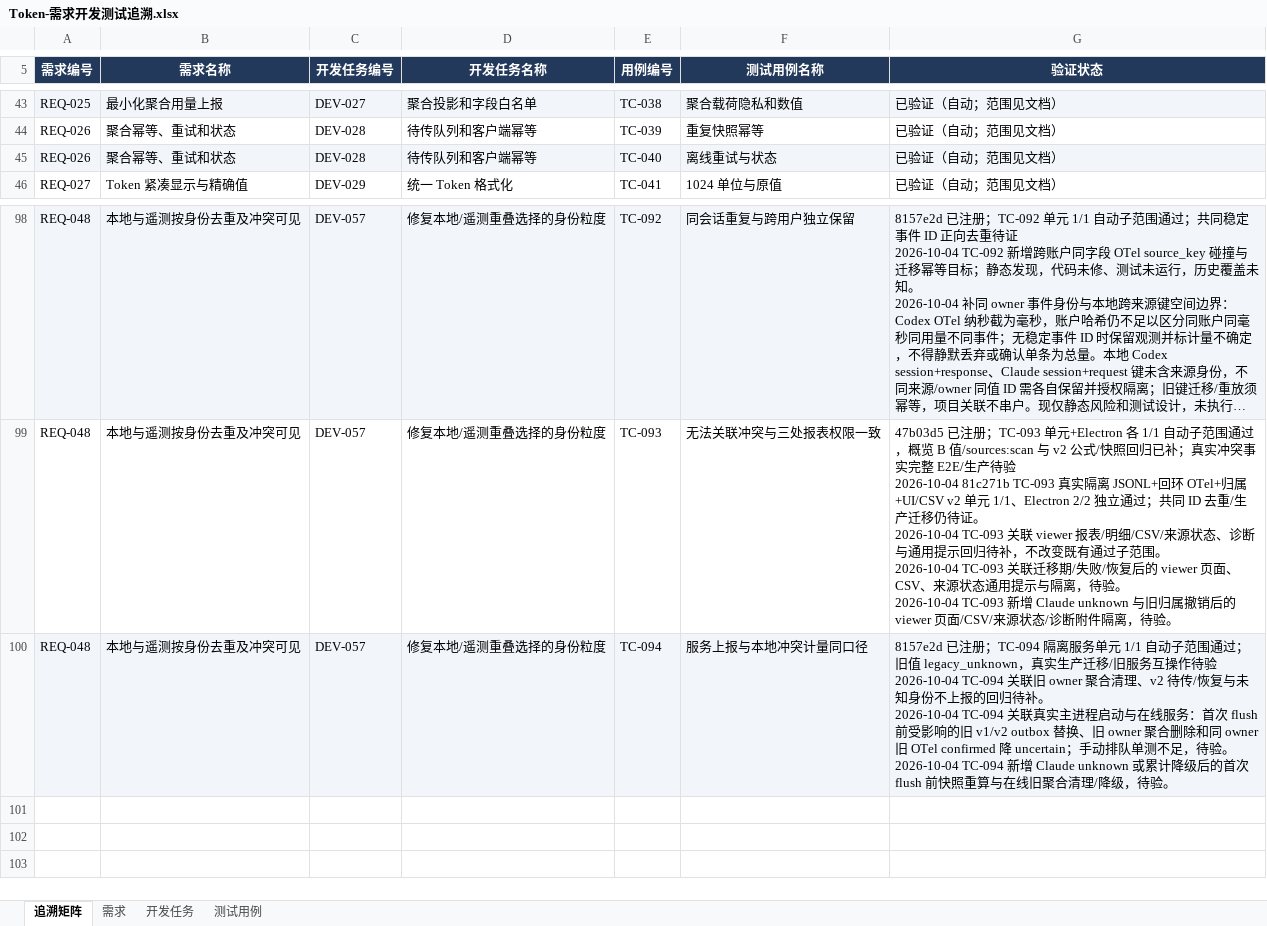
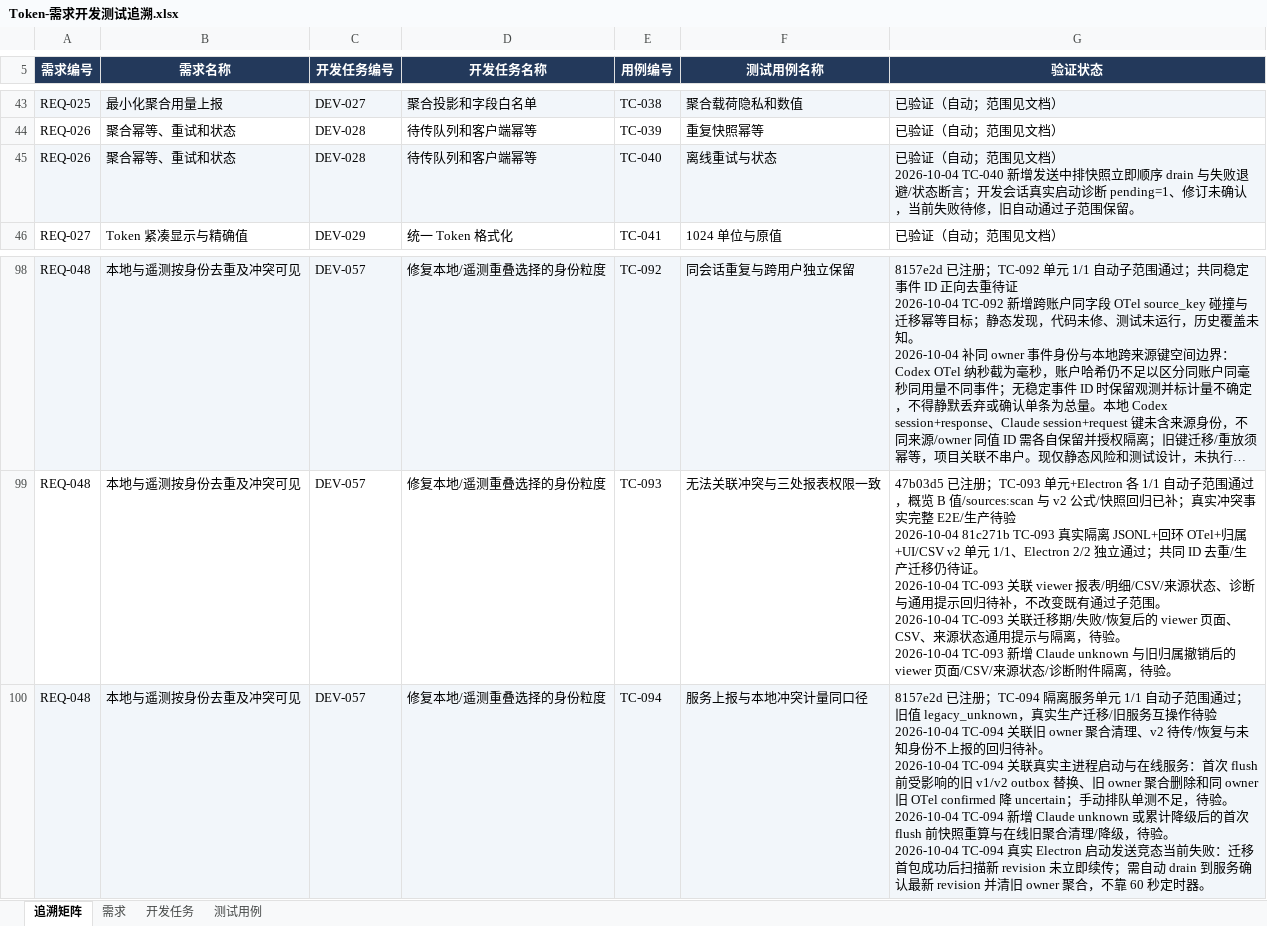
Before and after one commit to lzhe72/Token, an Excel workbook: outputs/20261002-token-docs/Token-需求开发测试追溯.xlsx, sheet 追溯矩阵, drawn as a sheet; only a part is shown, gaps mark what is left out; long unchanged cells end in …; values as stored, in another font and other column widths than the file's, no borders; ↵ is a line break in a cell; the diff names each change by its address in the sheet, - before the commit and + after, or states it on an @@ line.

Commit message:
docs: track in-flight snapshot drain failure

```diff
--- a/outputs/20261002-token-docs/Token-需求开发测试追溯.xlsx (sheet 追溯矩阵)
+++ b/outputs/20261002-token-docs/Token-需求开发测试追溯.xlsx (sheet 追溯矩阵)
-G45 (验证状态): …见文档）
+G45 (验证状态): …见文档） ↵ 2026-10-04 TC-040 新增发送中排快照立即顺序 drain 与失败退避/状态断言；开发会话真实启动诊断 pending=1、修订未确认，当前失败待修，旧自动通过子范围保留。
-G100 (验证状态): …，待验。
+G100 (验证状态): …，待验。 ↵ 2026-10-04 TC-094 真实 Electron 启动发送竞态当前失败：迁移首包成功后扫描新 revision 未立即续传；需自动 drain 到服务确认最新 revision 并清旧 owner 聚合，不靠 60 秒定时器。
```
Also changed, not shown: sheet 测试用例, sheet 需求, sheet 开发任务, 7 other files.
